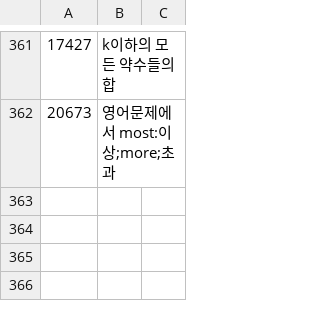
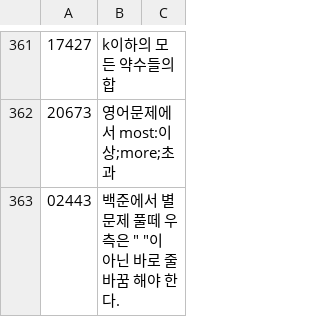
Before and after one commit to bbasung1/baekjoonpratice, a CSV file: whatilearn.csv, drawn as a sheet; only a part is shown, gaps mark what is left out.

```diff
--- a/whatilearn.csv
+++ b/whatilearn.csv
@@ -362 +362,2 @@
 20673,영어문제에서 most:이상;more;초과
+02443,백준에서 별 문제 풀떼 우측은 " "이 아닌 바로 줄바꿈 해야 한다.
```
Also changed, not shown: 1 other file.
